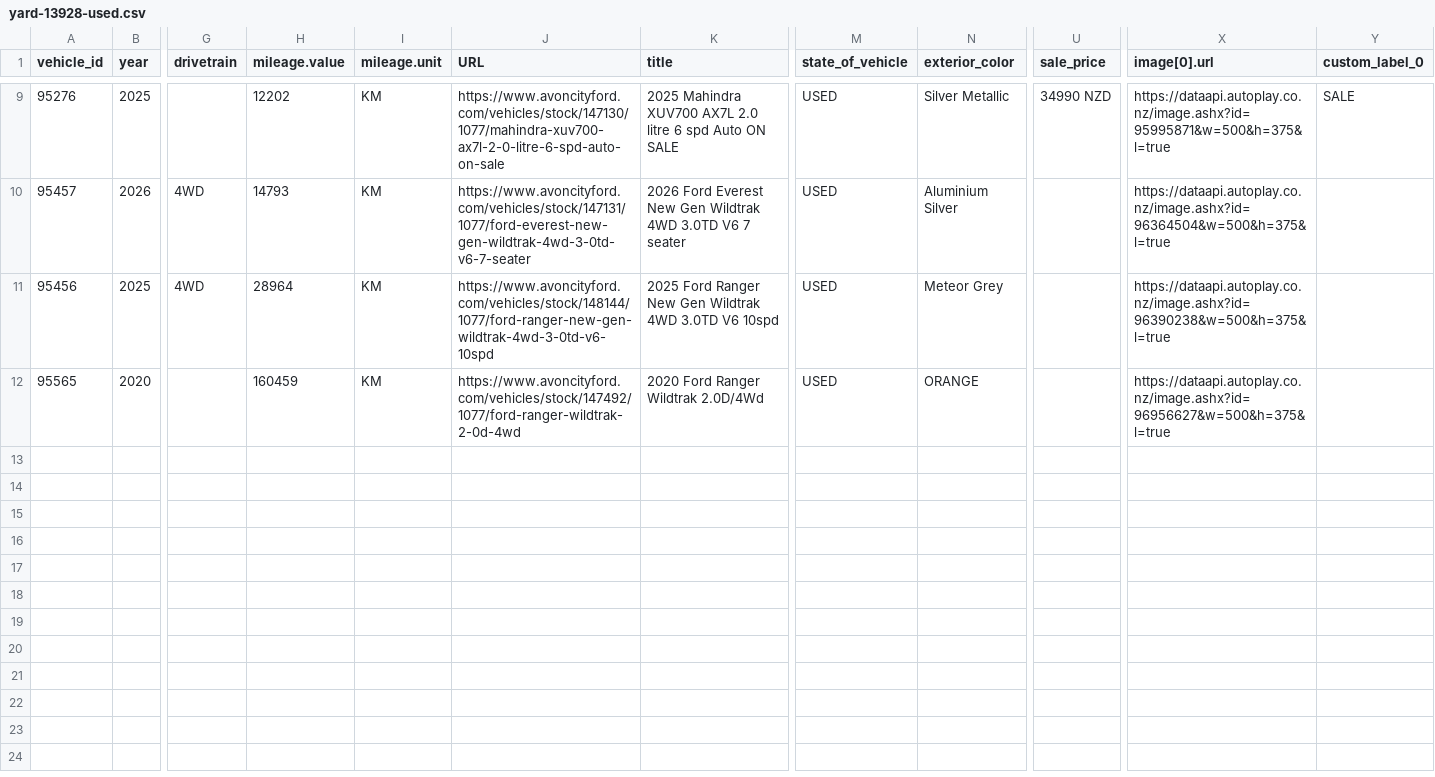
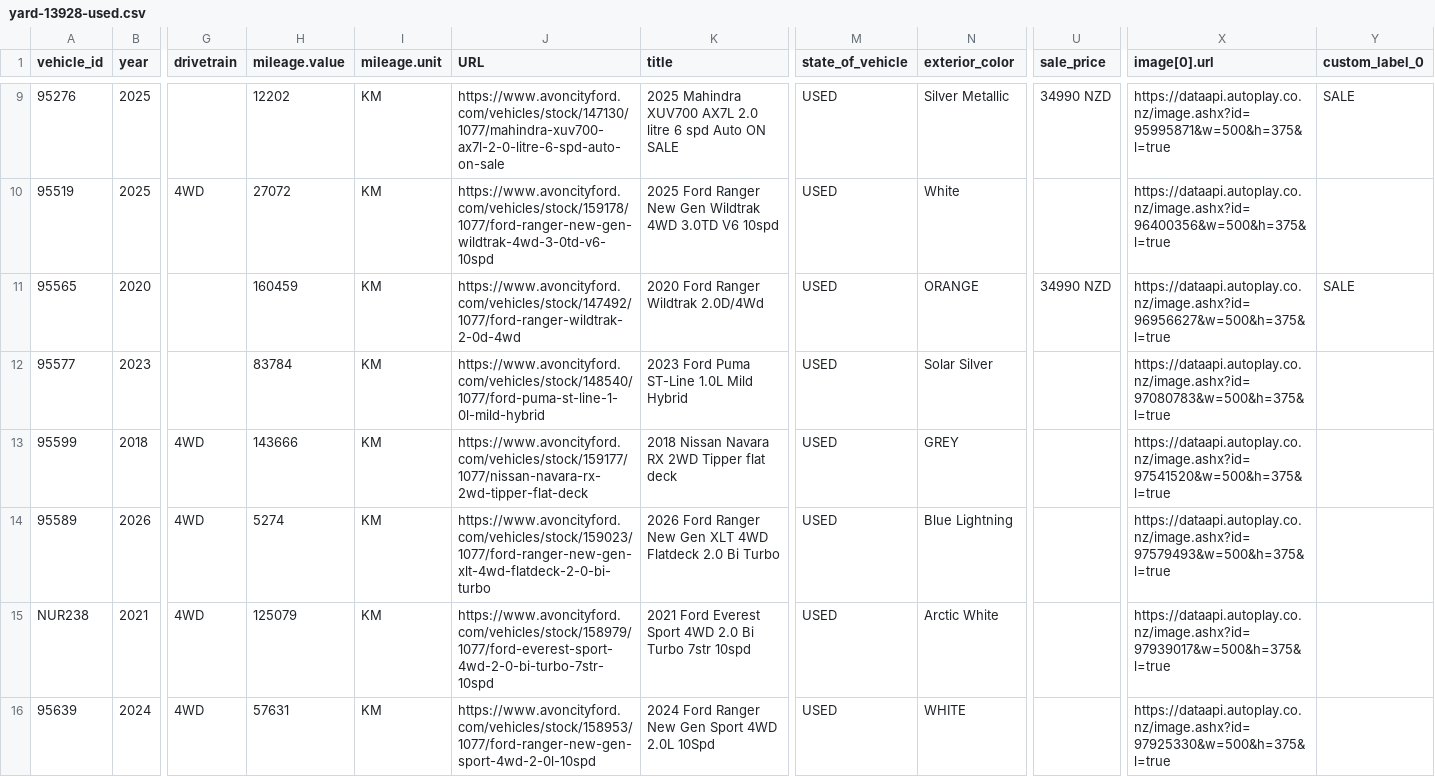
Before and after one commit to AshAcf/acf-meta-feed, a CSV file: public/yard-13928-used.csv, drawn as a sheet; only a part is shown, gaps mark what is left out; removed rows and columns are numbered as before the commit, all else as after; rows hold the shown columns only; the diff covers the shown part only; the diff names each change by its address in the sheet, - before the commit and + after, or states it on an @@ line.

Commit message:
Update corrected vehicle feed

```diff
--- a/public/yard-13928-used.csv
+++ b/public/yard-13928-used.csv
-row 10: 95457 | 2026 | 4WD | 14793 | KM | https://www.avoncityford.com/vehicles/stock/147131/1077/ford-everest-new-gen-wildtrak-4wd-3-0td-v6-7-seater | 2026 Ford Everest New Gen Wildtrak 4WD 3.0TD V6 7 seater | USED | Aluminium Silver |  | https://dataapi.autoplay.co.nz/image.ashx?id=96364504&w=500&h=375&l=true
-A10 (vehicle_id): 95456
+A10 (vehicle_id): 95519
-H10 (mileage.value): 28964
+H10 (mileage.value): 27072
-J10 (URL): https://www.avoncityford.com/vehicles/stock/148144/1077/ford-ranger-new-gen-wildtrak-4wd-3-0td-v6-10spd
+J10 (URL): https://www.avoncityford.com/vehicles/stock/159178/1077/ford-ranger-new-gen-wildtrak-4wd-3-0td-v6-10spd
-N10 (exterior_color): Meteor Grey
+N10 (exterior_color): White
-X10 (image[0].url): https://dataapi.autoplay.co.nz/image.ashx?id=96390238&w=500&h=375&l=true
+X10 (image[0].url): https://dataapi.autoplay.co.nz/image.ashx?id=96400356&w=500&h=375&l=true
-U11 (sale_price): (empty)
+U11 (sale_price): 34990 NZD
-Y11 (custom_label_0): (empty)
+Y11 (custom_label_0): SALE
+row 12: 95577 | 2023 |  | 83784 | KM | https://www.avoncityford.com/vehicles/stock/148540/1077/ford-puma-st-line-1-0l-mild-hybrid | 2023 Ford Puma ST-Line 1.0L Mild Hybrid | USED | Solar Silver |  | https://dataapi.autoplay.co.nz/image.ashx?id=97080783&w=500&h=375&l=true
+row 13: 95599 | 2018 | 4WD | 143666 | KM | https://www.avoncityford.com/vehicles/stock/159177/1077/nissan-navara-rx-2wd-tipper-flat-deck | 2018 Nissan Navara RX 2WD Tipper flat deck | USED | GREY |  | https://dataapi.autoplay.co.nz/image.ashx?id=97541520&w=500&h=375&l=true
+row 14: 95589 | 2026 | 4WD | 5274 | KM | https://www.avoncityford.com/vehicles/stock/159023/1077/ford-ranger-new-gen-xlt-4wd-flatdeck-2-0-bi-turbo | 2026 Ford Ranger New Gen XLT 4WD Flatdeck 2.0 Bi Turbo | USED | Blue Lightning |  | https://dataapi.autoplay.co.nz/image.ashx?id=97579493&w=500&h=375&l=true
+row 15: NUR238 | 2021 | 4WD | 125079 | KM | https://www.avoncityford.com/vehicles/stock/158979/1077/ford-everest-sport-4wd-2-0-bi-turbo-7str-10spd | 2021 Ford Everest Sport 4WD 2.0 Bi Turbo 7str 10spd | USED | Arctic White |  | https://dataapi.autoplay.co.nz/image.ashx?id=97939017&w=500&h=375&l=true
+row 16: 95639 | 2024 | 4WD | 57631 | KM | https://www.avoncityford.com/vehicles/stock/158953/1077/ford-ranger-new-gen-sport-4wd-2-0l-10spd | 2024 Ford Ranger New Gen Sport 4WD 2.0L 10Spd | USED | WHITE |  | https://dataapi.autoplay.co.nz/image.ashx?id=97925330&w=500&h=375&l=true
```
Also changed, not shown: 1 added row, 1 removed row and 10 edited cells elsewhere in this file, public/best-ever-runout-meta-feed.csv, public/rangiora-meta-feed.csv, 24 other files.
